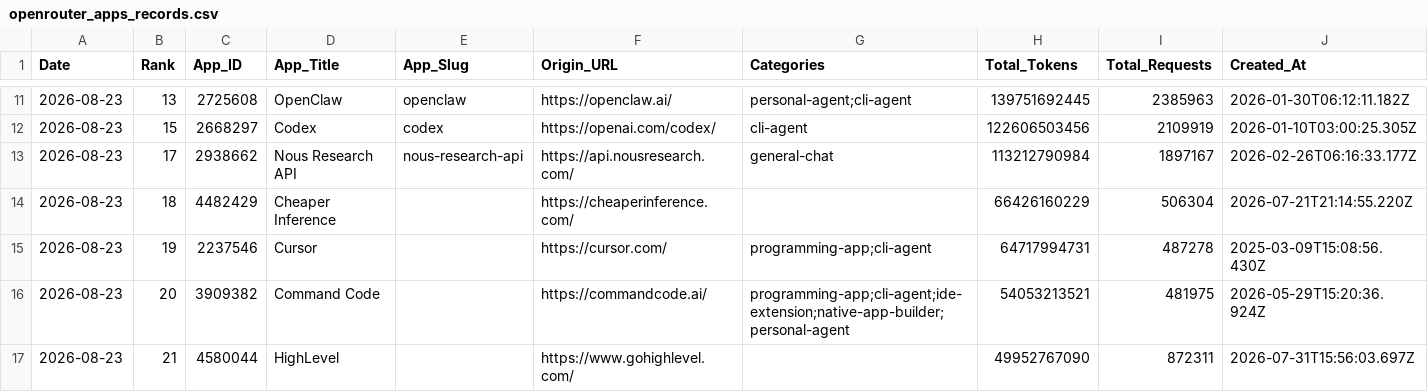
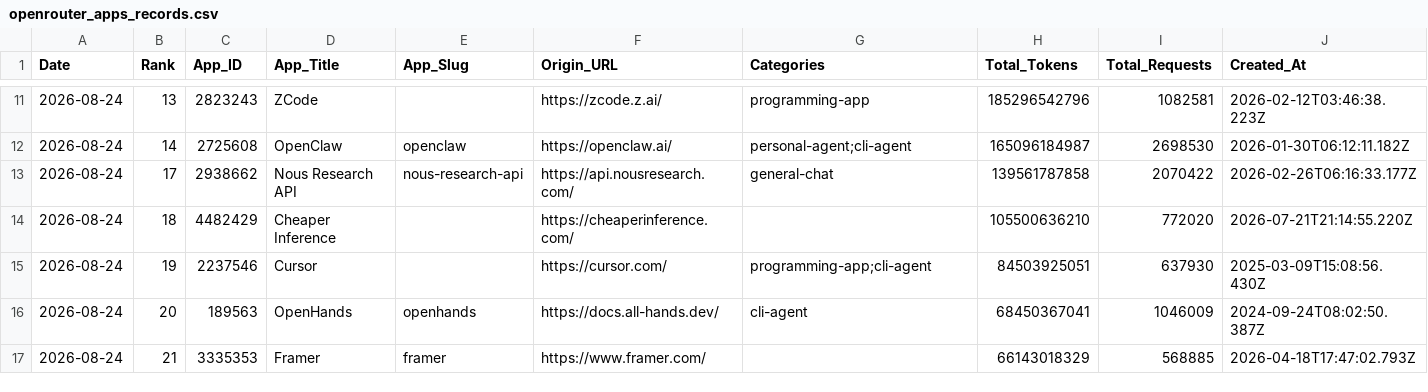
Before and after one commit to Kenneth-Top/workflows-, a CSV file: openrouter_apps_records.csv, drawn as a sheet; only a part is shown, gaps mark what is left out; the diff covers the shown part only.

```diff
--- a/openrouter_apps_records.csv
+++ b/openrouter_apps_records.csv
@@ -11,7 +11,7 @@
-2026-08-23,13,2725608,OpenClaw,openclaw,https://openclaw.ai/,personal-agent;cli-agent,139751692445,2385963,2026-01-30T06:12:11.182Z
-2026-08-23,15,2668297,Codex,codex,https://openai.com/codex/,cli-agent,122606503456,2109919,2026-01-10T03:00:25.305Z
-2026-08-23,17,2938662,Nous Research API,nous-research-api,https://api.nousresearch.com/,general-chat,113212790984,1897167,2026-02-26T06:16:33.177Z
-2026-08-23,18,4482429,Cheaper Inference,,https://cheaperinference.com/,,66426160229,506304,2026-07-21T21:14:55.220Z
-2026-08-23,19,2237546,Cursor,,https://cursor.com/,programming-app;cli-agent,64717994731,487278,2025-03-09T15:08:56.430Z
-2026-08-23,20,3909382,Command Code,,https://commandcode.ai/,programming-app;cli-agent;ide-extension;native-app-builder;personal-agent,54053213521,481975,2026-05-29T15:20:36.924Z
-2026-08-23,21,4580044,HighLevel,,https://www.gohighlevel.com/,,49952767090,872311,2026-07-31T15:56:03.697Z
+2026-08-24,13,2823243,ZCode,,https://zcode.z.ai/,programming-app,185296542796,1082581,2026-02-12T03:46:38.223Z
+2026-08-24,14,2725608,OpenClaw,openclaw,https://openclaw.ai/,personal-agent;cli-agent,165096184987,2698530,2026-01-30T06:12:11.182Z
+2026-08-24,17,2938662,Nous Research API,nous-research-api,https://api.nousresearch.com/,general-chat,139561787858,2070422,2026-02-26T06:16:33.177Z
+2026-08-24,18,4482429,Cheaper Inference,,https://cheaperinference.com/,,105500636210,772020,2026-07-21T21:14:55.220Z
+2026-08-24,19,2237546,Cursor,,https://cursor.com/,programming-app;cli-agent,84503925051,637930,2025-03-09T15:08:56.430Z
+2026-08-24,20,189563,OpenHands,openhands,https://docs.all-hands.dev/,cli-agent,68450367041,1046009,2024-09-24T08:02:50.387Z
+2026-08-24,21,3335353,Framer,framer,https://www.framer.com/,,66143018329,568885,2026-04-18T17:47:02.793Z
```
Also changed, not shown: 2 added rows, 2 removed rows and 51 edited cells elsewhere in this file, openrouter_category_usage_records.csv, openrouter_market_share_records.csv, 3 other files.
